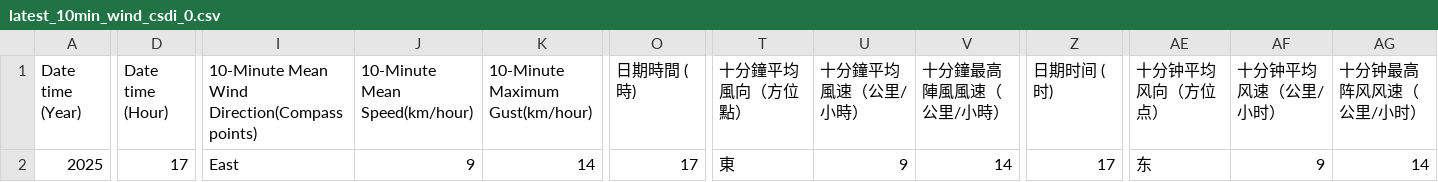
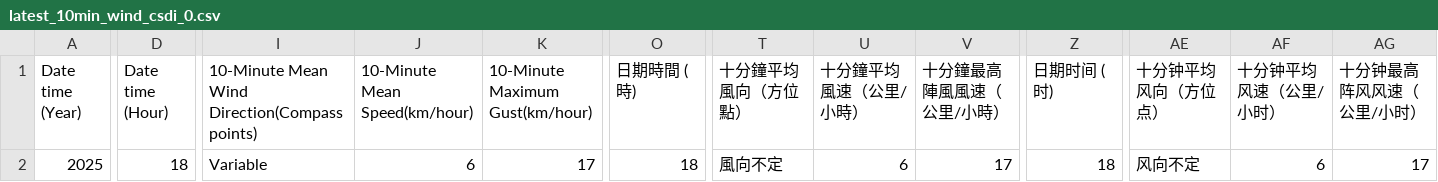
Before and after one commit to cysyiu/WeatherMap, a CSV file: Data/Wind_data/latest_10min_wind_csdi_0.csv, drawn as a sheet; only a part is shown, gaps mark what is left out; the diff names each change by its address in the sheet, - before the commit and + after, or states it on an @@ line.

```diff
--- a/Data/Wind_data/latest_10min_wind_csdi_0.csv
+++ b/Data/Wind_data/latest_10min_wind_csdi_0.csv
-D2 (Date time (Hour)): 17
+D2 (Date time (Hour)): 18
-I2: East
+I2: Variable
-J2 (10-Minute Mean Speed(km/hour)): 9
+J2 (10-Minute Mean Speed(km/hour)): 6
-K2 (10-Minute Maximum Gust(km/hour)): 14
+K2 (10-Minute Maximum Gust(km/hour)): 17
-O2 (日期時間 (時)): 17
+O2 (日期時間 (時)): 18
-T2 (十分鐘平均風向（方位點）): 東
+T2 (十分鐘平均風向（方位點）): 風向不定
-U2 (十分鐘平均風速（公里/小時）): 9
+U2 (十分鐘平均風速（公里/小時）): 6
-V2 (十分鐘最高陣風風速（公里/小時）): 14
+V2 (十分鐘最高陣風風速（公里/小時）): 17
-Z2 (日期时间 (时)): 17
+Z2 (日期时间 (时)): 18
-AE2 (十分钟平均风向（方位点）): 东
+AE2 (十分钟平均风向（方位点）): 风向不定
-AF2 (十分钟平均风速（公里/小时）): 9
+AF2 (十分钟平均风速（公里/小时）): 6
-AG2 (十分钟最高阵风风速（公里/小时）): 14
+AG2 (十分钟最高阵风风速（公里/小时）): 17
```
Also changed, not shown: Data/Wind_data/latest_10min_wind_csdi_16.csv, Data/Wind_data/latest_10min_wind_csdi_17.csv, 27 other files.
